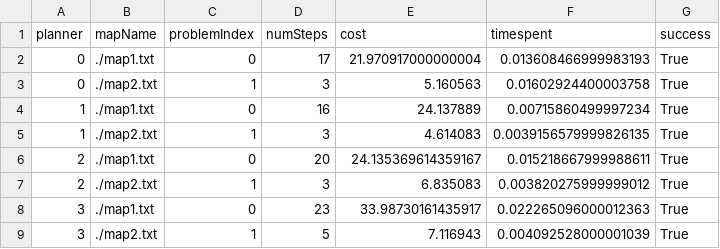
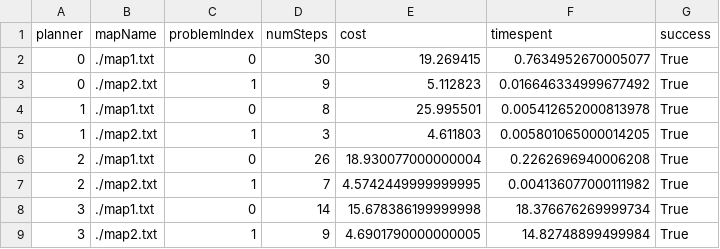
Before and after one commit to manujtrehan/16782-hw, a CSV file: hw2/code/test.csv, drawn as a sheet.

```diff
--- a/hw2/code/test.csv
+++ b/hw2/code/test.csv
@@ -1,9 +1,9 @@
 planner,mapName,problemIndex,numSteps,cost,timespent,success
-0,./map1.txt,0,17,21.970917000000004,0.013608466999983193,True
-0,./map2.txt,1,3,5.160563,0.01602924400003758,True
-1,./map1.txt,0,16,24.137889,0.00715860499997234,True
-1,./map2.txt,1,3,4.614083,0.0039156579999826135,True
-2,./map1.txt,0,20,24.135369614359167,0.015218667999988611,True
-2,./map2.txt,1,3,6.835083,0.003820275999999012,True
-3,./map1.txt,0,23,33.98730161435917,0.022265096000012363,True
-3,./map2.txt,1,5,7.116943,0.004092528000001039,True
+0,./map1.txt,0,30,19.269415,0.7634952670005077,True
+0,./map2.txt,1,9,5.112823,0.016646334999677492,True
+1,./map1.txt,0,8,25.995501,0.005412652000813978,True
+1,./map2.txt,1,3,4.611803,0.005801065000014205,True
+2,./map1.txt,0,26,18.930077000000004,0.2262696940006208,True
+2,./map2.txt,1,7,4.5742449999999995,0.004136077000111982,True
+3,./map1.txt,0,14,15.678386199999998,18.376676269999734,True
+3,./map2.txt,1,9,4.6901790000000005,14.82748899499984,True
```
Also changed, not shown: 8 other files.
